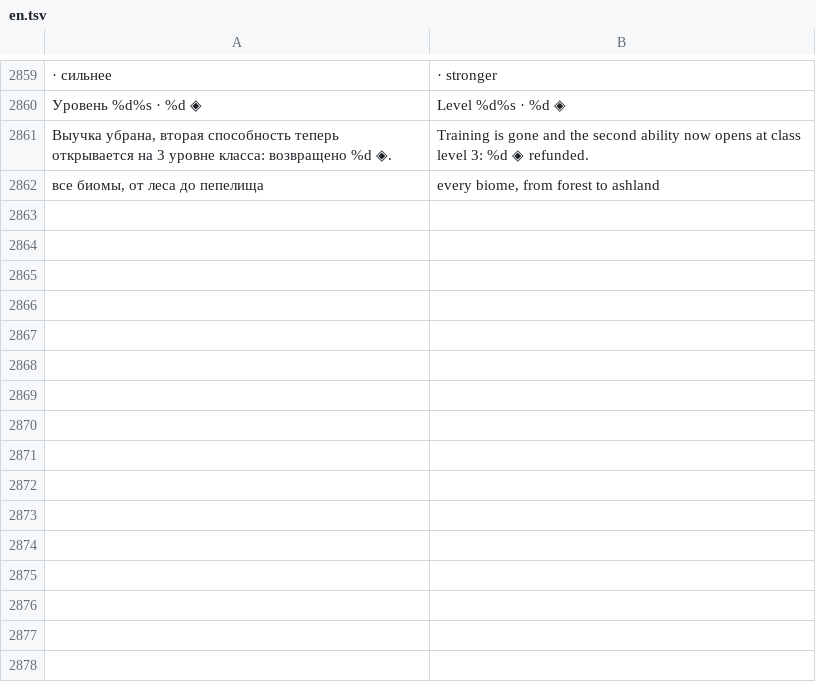
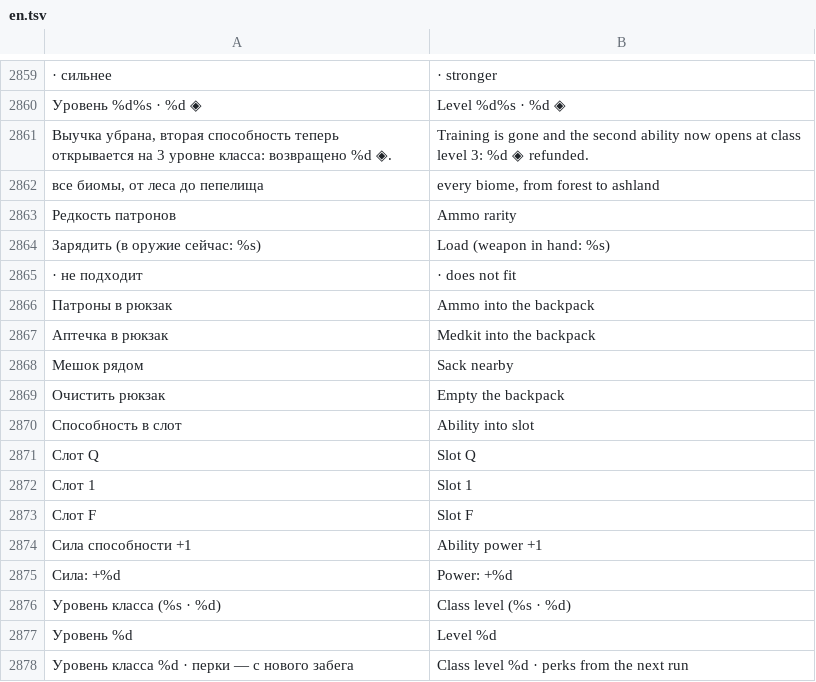
Before and after one commit to sashabrave/tank-city, a TSV file: data/locales/en.tsv, drawn as a sheet; only a part is shown, gaps mark what is left out; the diff names each change by its address in the sheet, - before the commit and + after, or states it on an @@ line.

```diff
--- a/data/locales/en.tsv
+++ b/data/locales/en.tsv
+row 2863: Редкость патронов | Ammo rarity
+row 2864: Зарядить (в оружие сейчас: %s) | Load (weapon in hand: %s)
+row 2865: · не подходит | · does not fit
+row 2866: Патроны в рюкзак | Ammo into the backpack
+row 2867: Аптечка в рюкзак | Medkit into the backpack
+row 2868: Мешок рядом | Sack nearby
+row 2869: Очистить рюкзак | Empty the backpack
+row 2870: Способность в слот | Ability into slot
+row 2871: Слот Q | Slot Q
+row 2872: Слот 1 | Slot 1
+row 2873: Слот F | Slot F
+row 2874: Сила способности +1 | Ability power +1
+row 2875: Сила: +%d | Power: +%d
+row 2876: Уровень класса (%s · %d) | Class level (%s · %d)
+row 2877: Уровень %d | Level %d
+row 2878: Уровень класса %d · перки — с нового забега | Class level %d · perks from the next run
```
Also changed, not shown: 4 other files.
